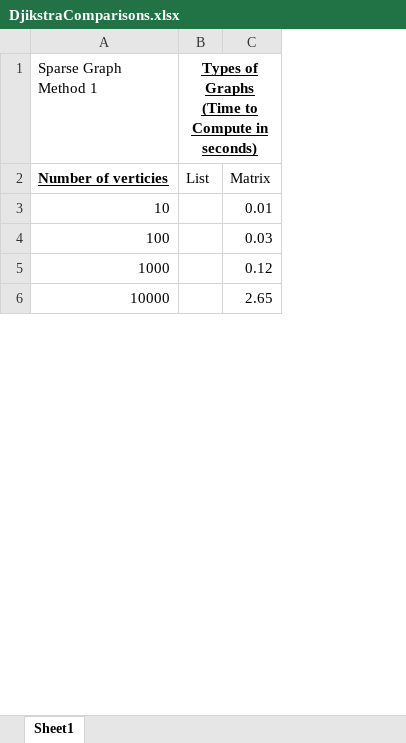
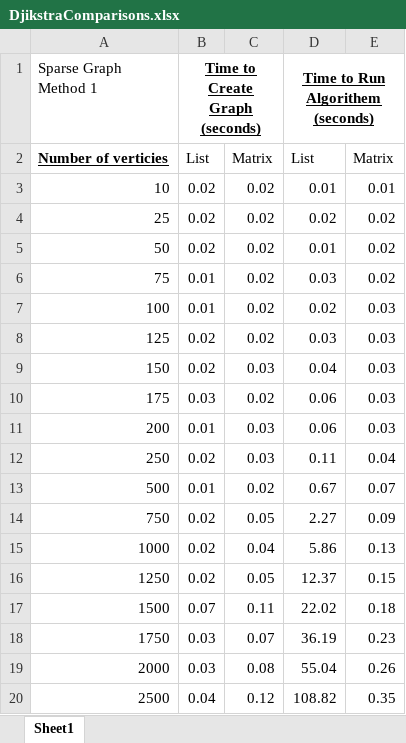
Before and after one commit to t33soccer/Project11.3, an Excel workbook: DjikstraComparisons.xlsx, sheet Sheet1, drawn as a sheet; only a part is shown; values as stored, in another font and other column widths than the file's, no borders; removed rows and columns are numbered as before the commit, all else as after; the diff covers the shown part only; the diff names each change by its address in the sheet, - before the commit and + after, or states it on an @@ line.

```diff
--- a/DjikstraComparisons.xlsx (sheet Sheet1)
+++ b/DjikstraComparisons.xlsx (sheet Sheet1)
-column B, rows 1-2: Types of Graphs (Time to Compute in seconds) | List
+column B (Time to Create Graph (seconds)), rows 2-3: List | 0.02; row 7: 0.01; row 15: 0.02
+column D (Time to Run Algorithem (seconds)), rows 2-3: List | 0.01; row 7: 0.02; row 15: 5.86
+column E, rows 2-3: Matrix | 0.01; row 7: 0.03; row 15: 0.13
-C3: 0.01
+C3: 0.02
+row 4: 25 | 0.02 | 0.02 | 0.02 | 0.02
+row 5: 50 | 0.02 | 0.02 | 0.01 | 0.02
+row 6: 75 | 0.01 | 0.02 | 0.03 | 0.02
-C7: 0.03
+C7: 0.02
+row 8: 125 | 0.02 | 0.02 | 0.03 | 0.03
+row 9: 150 | 0.02 | 0.03 | 0.04 | 0.03
+row 10: 175 | 0.03 | 0.02 | 0.06 | 0.03
+row 11: 200 | 0.01 | 0.03 | 0.06 | 0.03
+row 12: 250 | 0.02 | 0.03 | 0.11 | 0.04
+row 13: 500 | 0.01 | 0.02 | 0.67 | 0.07
+row 14: 750 | 0.02 | 0.05 | 2.27 | 0.09
-C15: 0.12
+C15: 0.04
-row 6: 10000 |  | 2.65
+row 16: 1250 | 0.02 | 0.05 | 12.37 | 0.15
+row 17: 1500 | 0.07 | 0.11 | 22.02 | 0.18
+row 18: 1750 | 0.03 | 0.07 | 36.19 | 0.23
+row 19: 2000 | 0.03 | 0.08 | 55.04 | 0.26
+row 20: 2500 | 0.04 | 0.12 | 108.82 | 0.35
```
Also changed, not shown: 43 added rows, 5 removed rows, 1 moved row and 19 edited cells elsewhere in this sheet, 5 other files.
